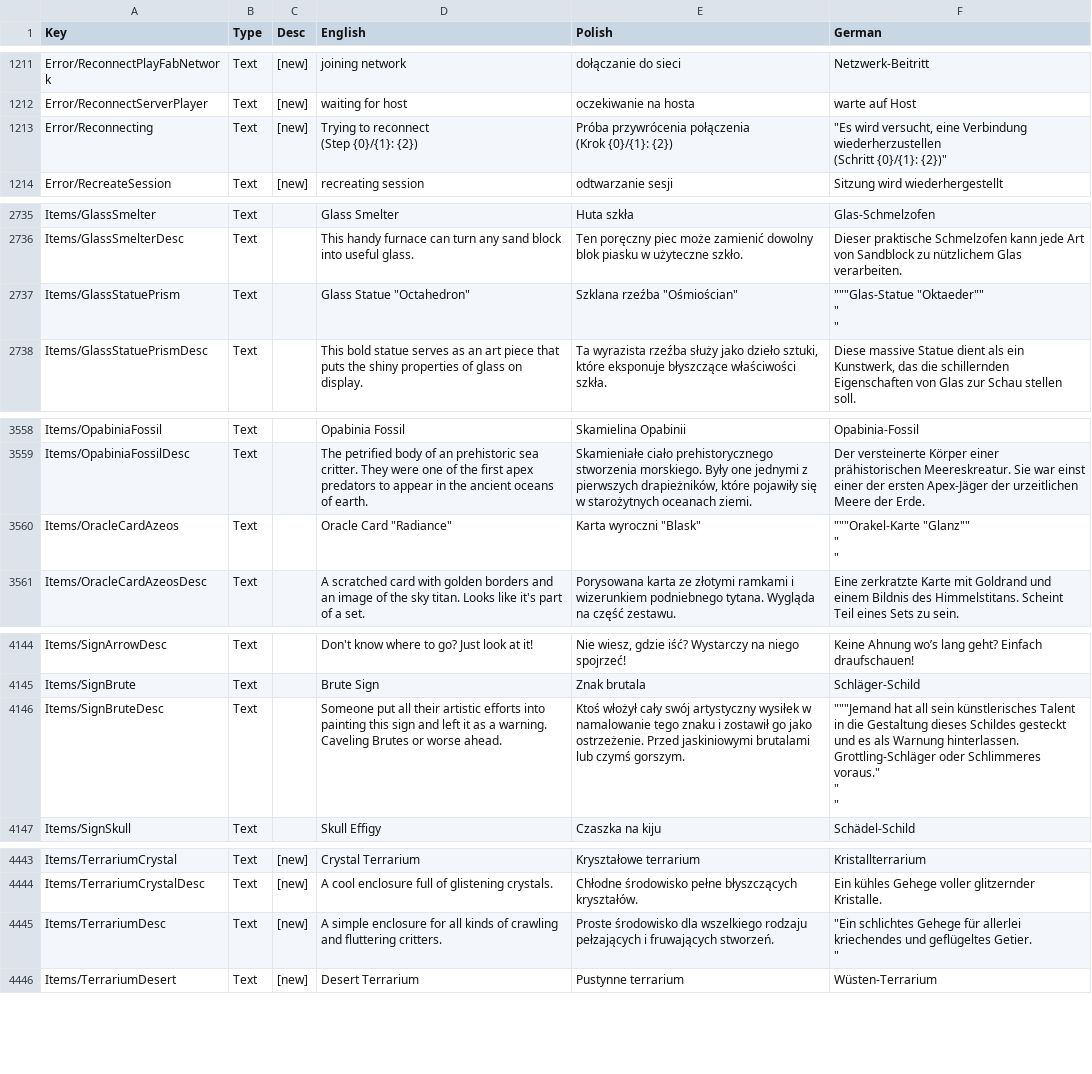
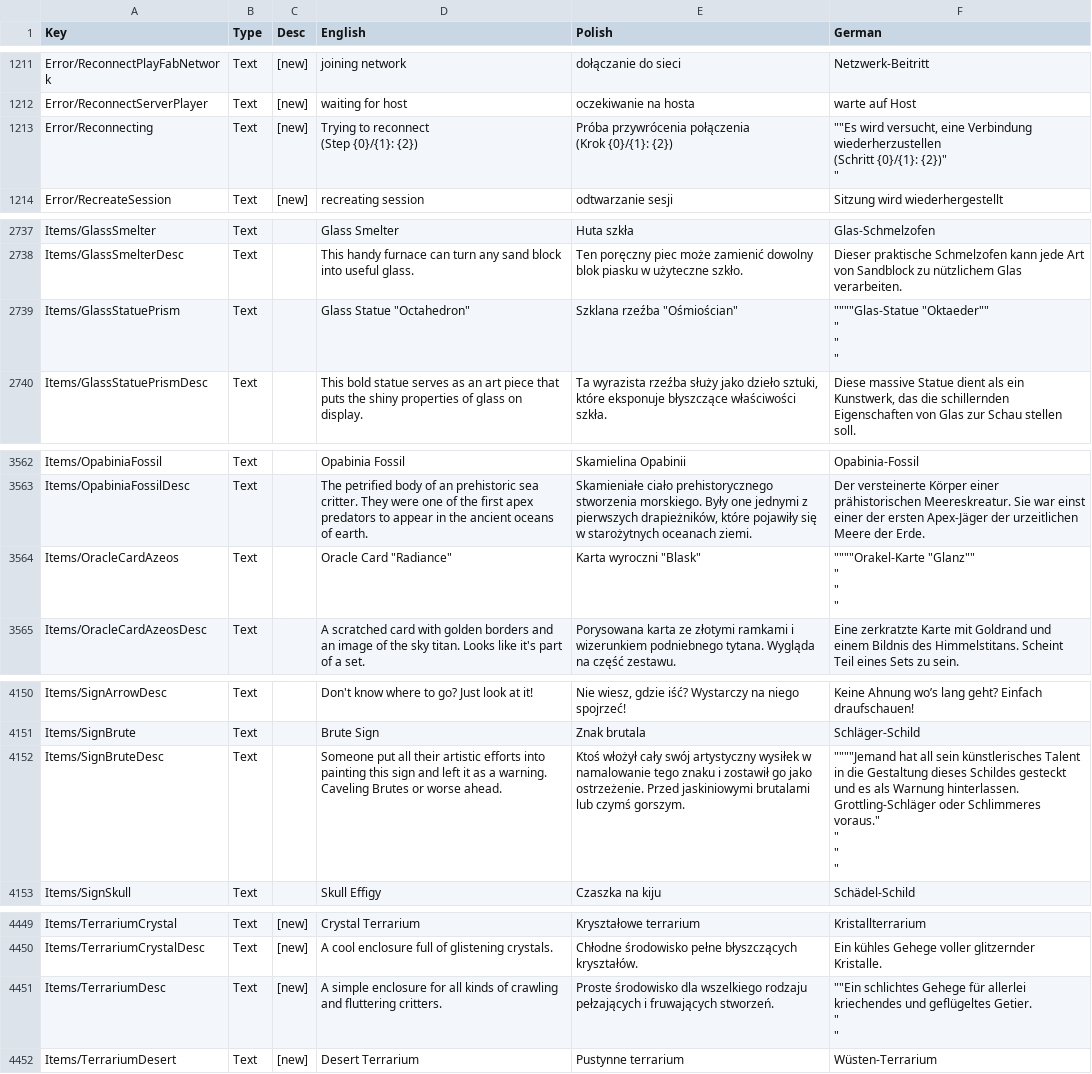
Before and after one commit to Matjessa/Spolszczenie-Core-Keeper, a CSV file: Localization.csv, drawn as a sheet; only a part is shown, gaps mark what is left out; the diff covers the shown part only.

```diff
--- a/Localization.csv
+++ b/Localization.csv
@@ -1264,8 +1277,9 @@ Error/ReconnectPlayFabNetwork	Text	 [new]	joining network	dołączanie do sieci
 Error/ReconnectServerPlayer	Text	 [new]	waiting for host	oczekiwanie na hosta	warte auf Host
-Error/Reconnecting	Text	 [new]	"Trying to reconnect
-(Step {0}/{1}: {2})"	"Próba przywrócenia połączenia
-(Krok {0}/{1}: {2})
-"	"""Es wird versucht, eine Verbindung wiederherzustellen
-(Schritt {0}/{1}: {2})""
-"
+Error/Reconnecting	Text	 [new]	"Trying to reconnect
+(Step {0}/{1}: {2})"	"Próba przywrócenia połączenia
+(Krok {0}/{1}: {2})
+"	"""""Es wird versucht, eine Verbindung wiederherzustellen
+(Schritt {0}/{1}: {2})""
+""
+"
 Error/RecreateSession	Text	 [new]	recreating session	odtwarzanie sesji	Sitzung wird wiederhergestellt
@@ -2793,6 +2809,7 @@ Items/GlassSmelter	Text		Glass Smelter	Huta szkła	Glas-Schmelzofen
 Items/GlassSmelterDesc	Text		This handy furnace can turn any sand block into useful glass.	Ten poręczny piec może zamienić dowolny blok piasku w użyteczne szkło.	Dieser praktische Schmelzofen kann jede Art von Sandblock zu nützlichem Glas verarbeiten.
-Items/GlassStatuePrism	Text		"Glass Statue ""Octahedron"""	"Szklana rzeźba ""Ośmiościan"""	"""""""Glas-Statue ""Oktaeder""""
-""
-""
-"
+Items/GlassStatuePrism	Text		"Glass Statue ""Octahedron"""	"Szklana rzeźba ""Ośmiościan"""	"""""""""Glas-Statue ""Oktaeder""""
+""
+""
+""
+"
 Items/GlassStatuePrismDesc	Text		This bold statue serves as an art piece that puts the shiny properties of glass on display.	Ta wyrazista rzeźba służy jako dzieło sztuki, które eksponuje błyszczące właściwości szkła.	Diese massive Statue dient als ein Kunstwerk, das die schillernden Eigenschaften von Glas zur Schau stellen soll.
@@ -3619,6 +3638,7 @@ Items/OpabiniaFossil	Text		Opabinia Fossil	Skamielina Opabinii	Opabinia-Fossil
 Items/OpabiniaFossilDesc	Text		The petrified body of an prehistoric sea critter. They were one of the first apex predators to appear in the ancient oceans of earth.	Skamieniałe ciało prehistorycznego stworzenia morskiego. Były one jednymi z pierwszych drapieżników, które pojawiły się w starożytnych oceanach ziemi.	Der versteinerte Körper einer prähistorischen Meereskreatur. Sie war einst einer der ersten Apex-Jäger der urzeitlichen Meere der Erde.
-Items/OracleCardAzeos	Text		"Oracle Card ""Radiance"""	"Karta wyroczni ""Blask"""	"""""""Orakel-Karte ""Glanz""""
-""
-""
-"
+Items/OracleCardAzeos	Text		"Oracle Card ""Radiance"""	"Karta wyroczni ""Blask"""	"""""""""Orakel-Karte ""Glanz""""
+""
+""
+""
+"
 Items/OracleCardAzeosDesc	Text		A scratched card with golden borders and an image of the sky titan. Looks like it's part of a set.	Porysowana karta ze złotymi ramkami i wizerunkiem podniebnego tytana. Wygląda na część zestawu.	Eine zerkratzte Karte mit Goldrand und einem Bildnis des Himmelstitans. Scheint Teil eines Sets zu sein.
@@ -4215,8 +4239,9 @@ Items/SignArrowDesc	Text		Don't know where to go? Just look at it! 	Nie wiesz, g
 Items/SignBrute	Text		Brute Sign	Znak brutala	Schläger-Schild
-Items/SignBruteDesc	Text		"Someone put all their artistic efforts into painting this sign and left it as a warning.
-Caveling Brutes or worse ahead."	Ktoś włożył cały swój artystyczny wysiłek w namalowanie tego znaku i zostawił go jako ostrzeżenie. Przed jaskiniowymi brutalami lub czymś gorszym.	"""""""Jemand hat all sein künstlerisches Talent in die Gestaltung dieses Schildes gesteckt und es als Warnung hinterlassen.
-Grottling-Schläger oder Schlimmeres voraus.""
-""
-""
-"
+Items/SignBruteDesc	Text		"Someone put all their artistic efforts into painting this sign and left it as a warning.
+Caveling Brutes or worse ahead."	Ktoś włożył cały swój artystyczny wysiłek w namalowanie tego znaku i zostawił go jako ostrzeżenie. Przed jaskiniowymi brutalami lub czymś gorszym.	"""""""""Jemand hat all sein künstlerisches Talent in die Gestaltung dieses Schildes gesteckt und es als Warnung hinterlassen.
+Grottling-Schläger oder Schlimmeres voraus.""
+""
+""
+""
+"
 Items/SignSkull	Text		Skull Effigy	Czaszka na kiju	Schädel-Schild
@@ -4525,5 +4552,6 @@ Items/TerrariumCrystal	Text	 [new]	Crystal Terrarium	Kryształowe terrarium	Kris
 Items/TerrariumCrystalDesc	Text	 [new]	A cool enclosure full of glistening crystals.	Chłodne środowisko pełne błyszczących kryształów.	Ein kühles Gehege voller glitzernder Kristalle.
-Items/TerrariumDesc	Text	 [new]	A simple enclosure for all kinds of crawling and fluttering critters.	Proste środowisko dla wszelkiego rodzaju pełzających i fruwających stworzeń.	"""Ein schlichtes Gehege für allerlei kriechendes und geflügeltes Getier.
-""
-"
+Items/TerrariumDesc	Text	 [new]	A simple enclosure for all kinds of crawling and fluttering critters.	Proste środowisko dla wszelkiego rodzaju pełzających i fruwających stworzeń.	"""""Ein schlichtes Gehege für allerlei kriechendes und geflügeltes Getier.
+""
+""
+"
 Items/TerrariumDesert	Text	 [new]	Desert Terrarium	Pustynne terrarium	Wüsten-Terrarium
```
Also changed, not shown: 6 added rows and 24 edited cells elsewhere in this file.
